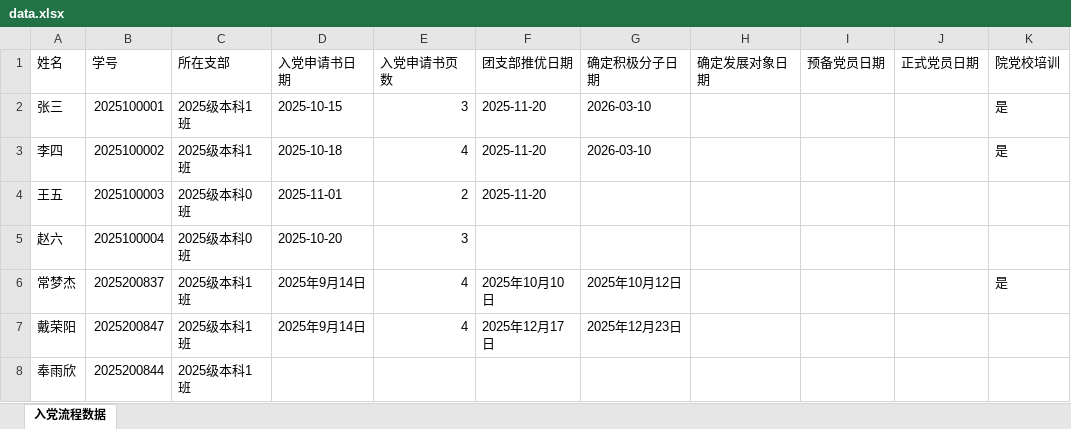
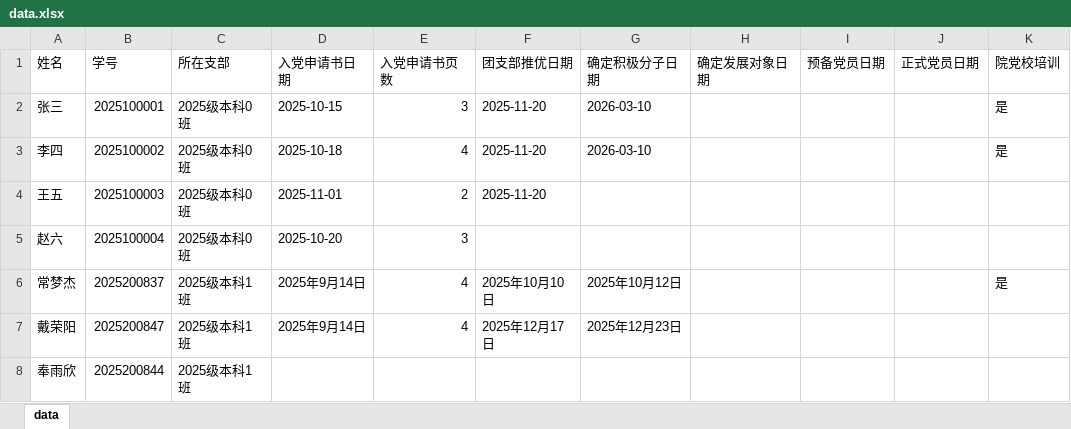
Before and after one commit to EliotRyan/party_progress, an Excel workbook: data.xlsx, sheet data, drawn as a sheet; only a part is shown; values as stored, in another font and other column widths than the file's, no cell formats; the diff names each change by its address in the sheet, - before the commit and + after, or states it on an @@ line.

Commit message:
更新data.xlsx

```diff
--- a/data.xlsx (sheet data)
+++ b/data.xlsx (sheet data)
-sheet tab: 入党流程数据
+sheet tab: data
-C2:C3 (所在支部): 2025级本科1班
+C2:C3 (所在支部): 2025级本科0班
```
Also changed, not shown: cell formats.
